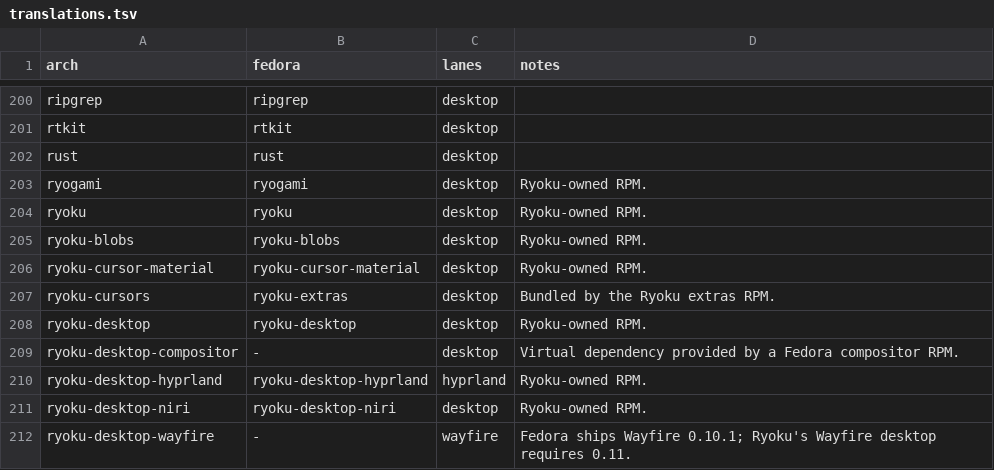
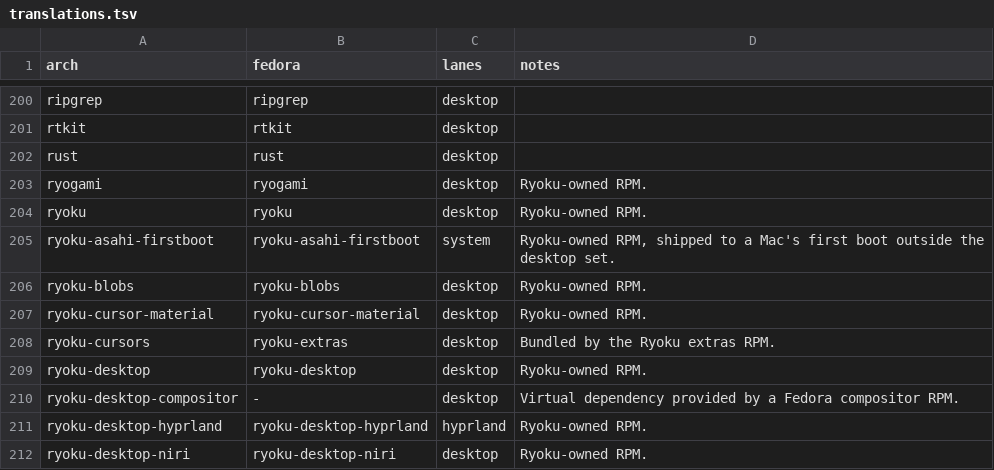
Before and after one commit to jccr/ryoku, a TSV file: fedora/packages/translations.tsv, drawn as a sheet; only a part is shown, gaps mark what is left out; the shorter side is filled out with more unchanged rows.

Commit message:
[release] fedora: list the Asahi first boot in the package table
The Fedora build's ryoku-manifest wants a table row for every Arch
package, so the new ryoku-asahi-firstboot PKGBUILD stopped the Fedora
publish at "no translation row". It now maps to its own RPM, and the
package check roots it beside the keyring instead of exempting it.

```diff
--- a/fedora/packages/translations.tsv
+++ b/fedora/packages/translations.tsv
@@ -204,2 +204,3 @@ ryogami	ryogami	desktop	Ryoku-owned RPM.
 ryoku	ryoku	desktop	Ryoku-owned RPM.
+ryoku-asahi-firstboot	ryoku-asahi-firstboot	system	Ryoku-owned RPM, shipped to a Mac's first boot outside the desktop set.
 ryoku-blobs	ryoku-blobs	desktop	Ryoku-owned RPM.
```
Also changed, not shown: 1 other file.
